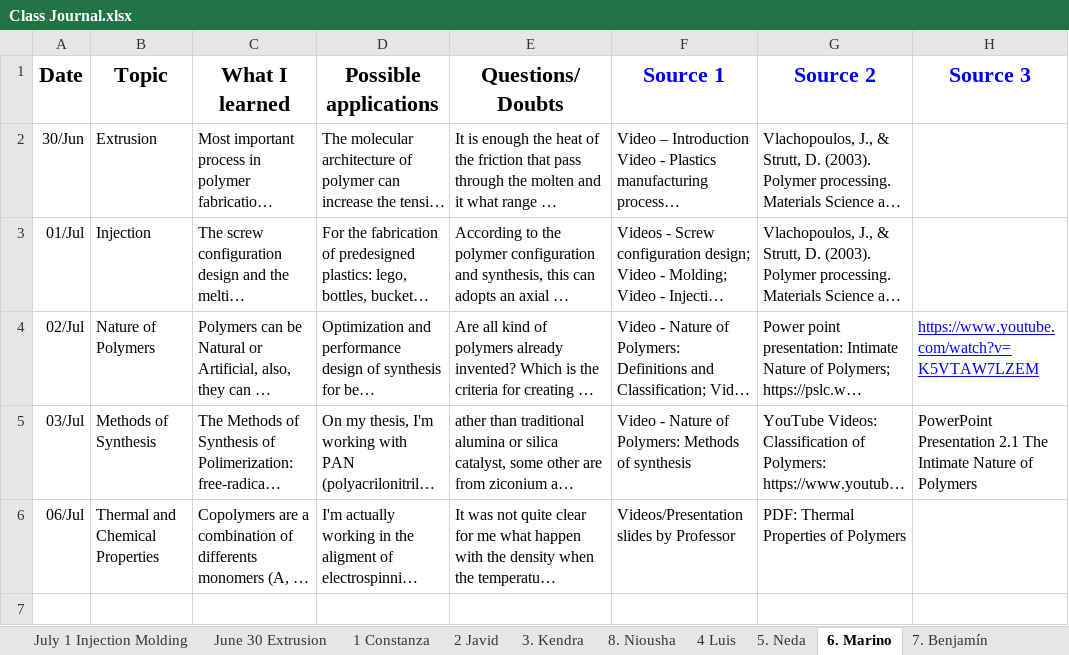
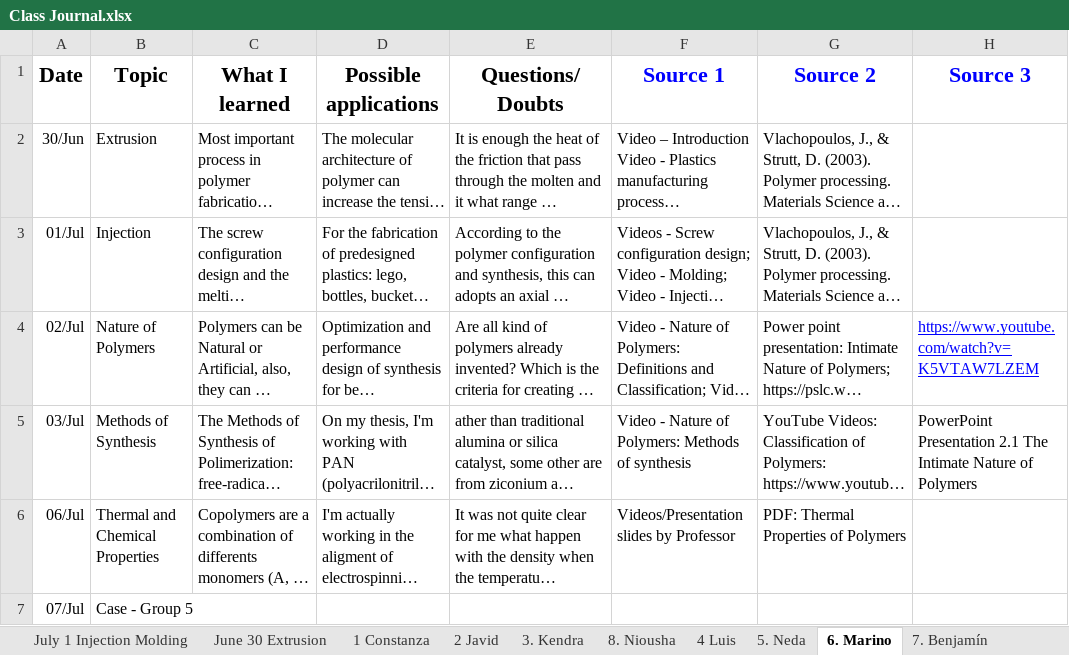
Before and after one commit to KiraSensei13/MNT_ITESM_courses, an Excel workbook: 3a.1.PlasticsAndCompositesEngineering/Class Journal.xlsx, sheet 6. Marino, drawn as a sheet; only a part is shown; long unchanged cells end in …; values as stored, in another font and other column widths than the file's, no borders; charts and pictures not drawn; the diff covers the shown part only; the diff names each change by its address in the sheet, - before the commit and + after, or states it on an @@ line.

```diff
--- a/3a.1.PlasticsAndCompositesEngineering/Class Journal.xlsx (sheet 6. Marino)
+++ b/3a.1.PlasticsAndCompositesEngineering/Class Journal.xlsx (sheet 6. Marino)
+row 7: 07/Jul | Case - Group 5
```
Also changed, not shown: 2 added rows elsewhere in this sheet, sheet July 8 Introduction to Rheology, sheet 18 Jesús Alberto, sheet 13.Katya, sheet 22- Elnaz, sheet 4 Luis, sheet 10. Marco, 14 more sheets, other sheet tabs, formulas that keep their value, charts or pictures, 24 other files.
